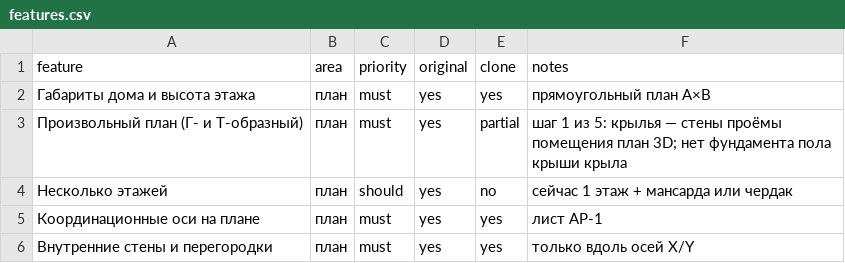
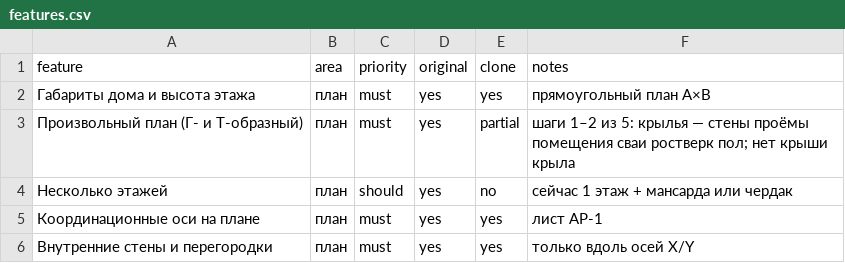
Before and after one commit to zavulon2804-commits/karkas-proekt, a CSV file: replica/features.csv, drawn as a sheet; only a part is shown.

```diff
--- a/replica/features.csv
+++ b/replica/features.csv
@@ -2,3 +2,3 @@ feature,area,priority,original,clone,notes
 Габариты дома и высота этажа,план,must,yes,yes,прямоугольный план A×B
-Произвольный план (Г- и Т-образный),план,must,yes,partial,шаг 1 из 5: крылья — стены проёмы помещения план 3D; нет фундамента пола крыши крыла
+Произвольный план (Г- и Т-образный),план,must,yes,partial,шаги 1–2 из 5: крылья — стены проёмы помещения сваи ростверк пол; нет крыши крыла
 Несколько этажей,план,should,yes,no,сейчас 1 этаж + мансарда или чердак
```
Also changed, not shown: 1 other file.
